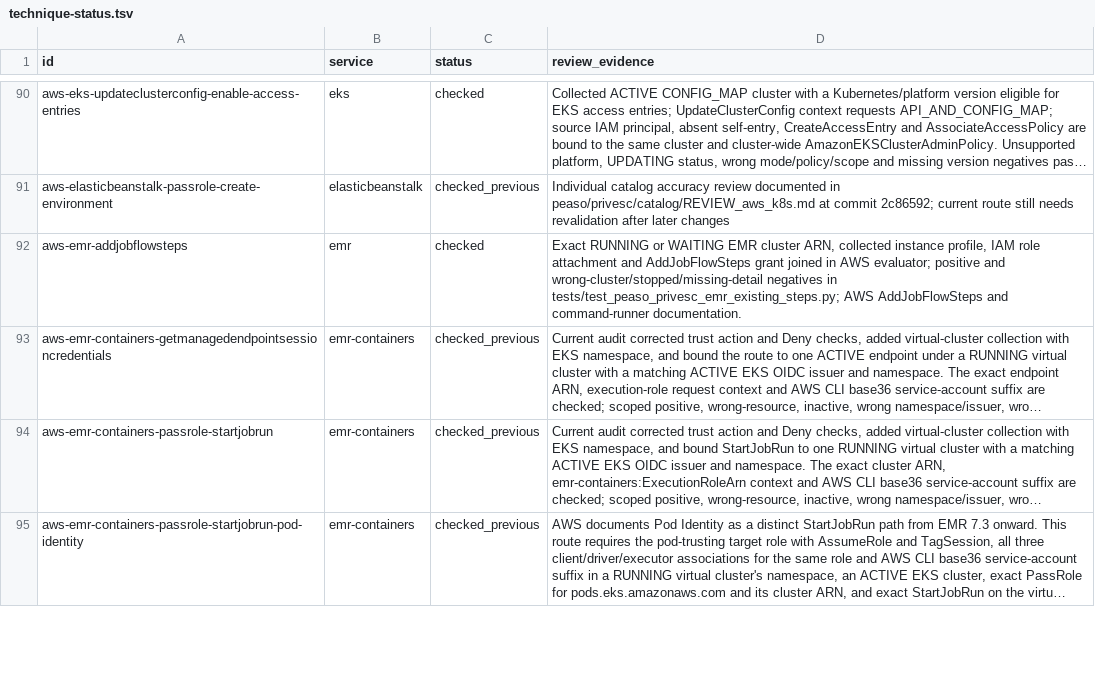
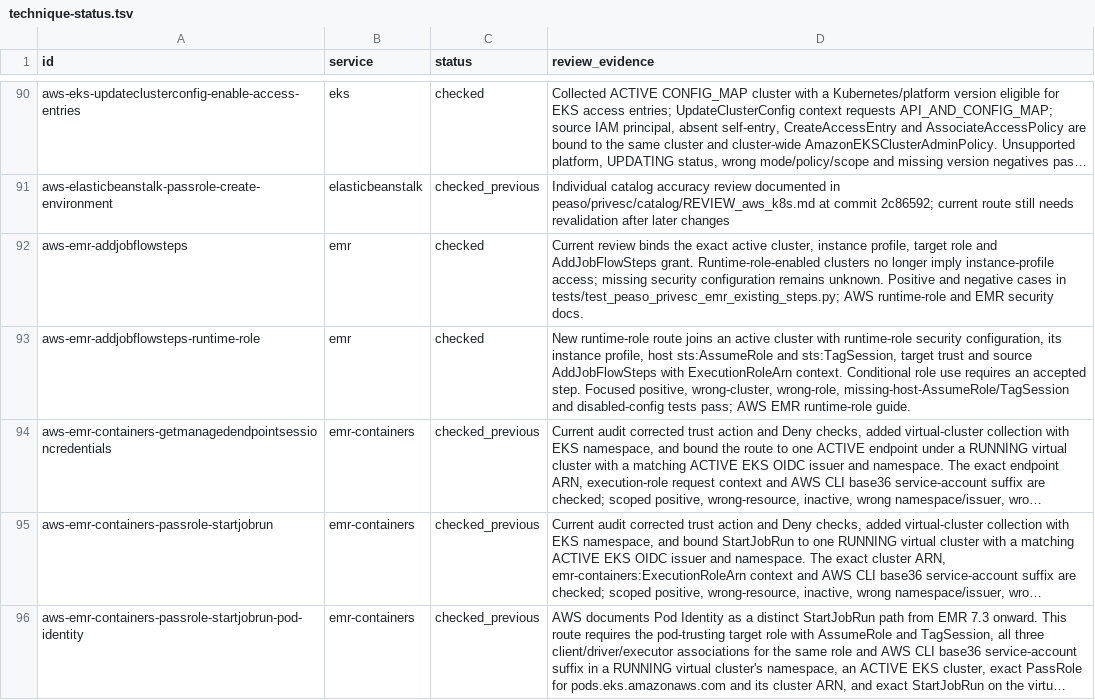
Before and after one commit to peass-ng/Blue-CloudPEASS, a TSV file: work_aws_privesc_review/technique-status.tsv, drawn as a sheet; only a part is shown, gaps mark what is left out; long unchanged cells end in …; the diff covers the shown part only; the diff names each change by its address in the sheet, - before the commit and + after, or states it on an @@ line.

```diff
--- a/work_aws_privesc_review/technique-status.tsv
+++ b/work_aws_privesc_review/technique-status.tsv
-D92 (review_evidence): Exact RUNNING or WAITING EMR cluster ARN, collected instance profile, IAM role attachment and AddJobFlowSteps grant joined in AWS evaluator; positive and wrong-cluster/stopped/missing-detail negatives in tests/test_peaso_privesc_emr_existing_steps.py; AWS AddJobFlowSteps and command-runner documentation.
+D92 (review_evidence): Current review binds the exact active cluster, instance profile, target role and AddJobFlowSteps grant. Runtime-role-enabled clusters no longer imply instance-profile access; missing security configuration remains unknown. Positive and negative cases in tests/test_peaso_privesc_emr_existing_steps.py; AWS runtime-role and EMR security docs.
+row 93: aws-emr-addjobflowsteps-runtime-role | emr | checked | New runtime-role route joins an active cluster with runtime-role security configuration, its instance profile, host sts:AssumeRole and sts:TagSession, target trust and source AddJobFlowSteps with ExecutionRoleArn context. Conditional role use requires an accepted step. Focused positive, wrong-cluster, wrong-role, missing-host-AssumeRole/TagSession and disabled-config tests pass; AWS EMR runtime-role guide.
```
Also changed, not shown: 2 edited cells elsewhere in this file, work_aws_privesc_review/additional-technique-status.tsv, work_aws_privesc_review/page-status.tsv, 12 other files.
